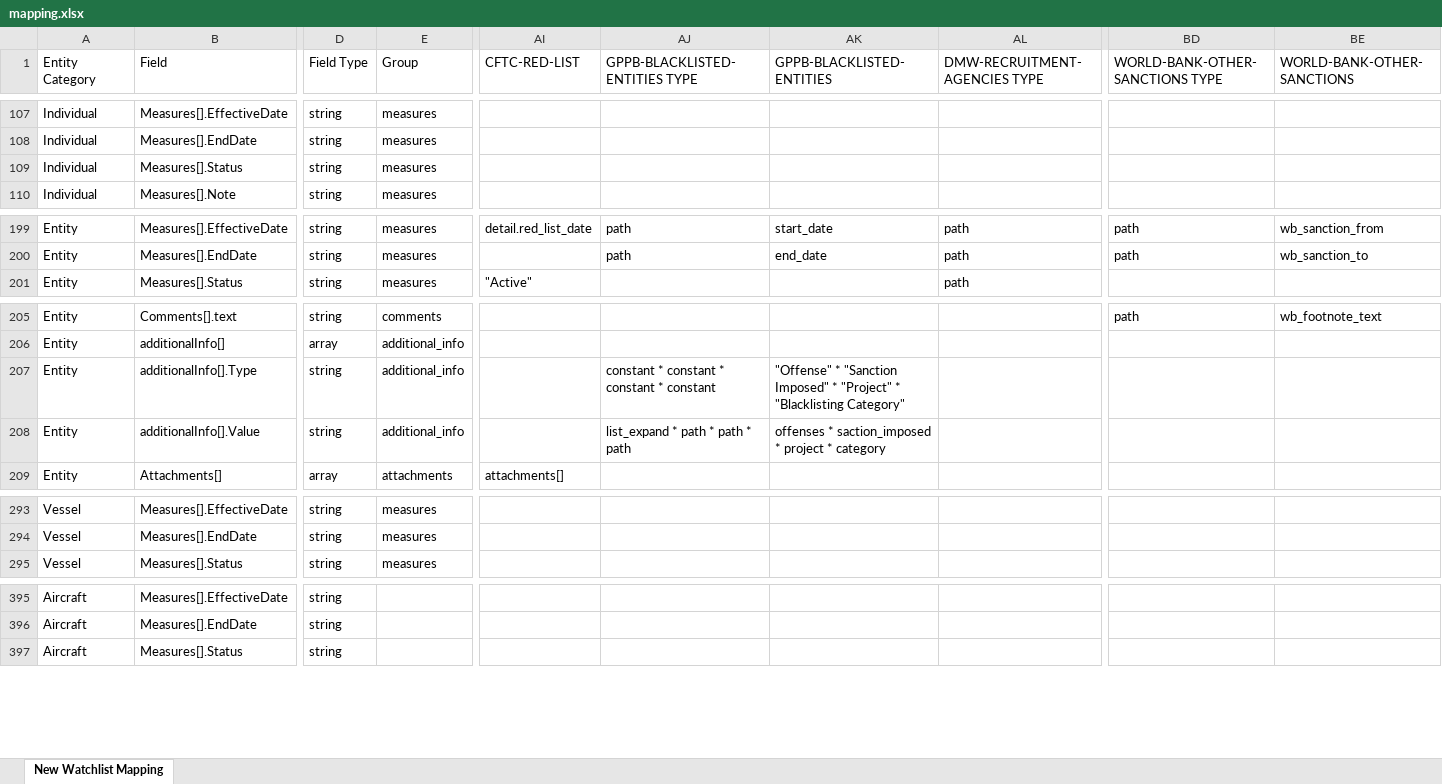
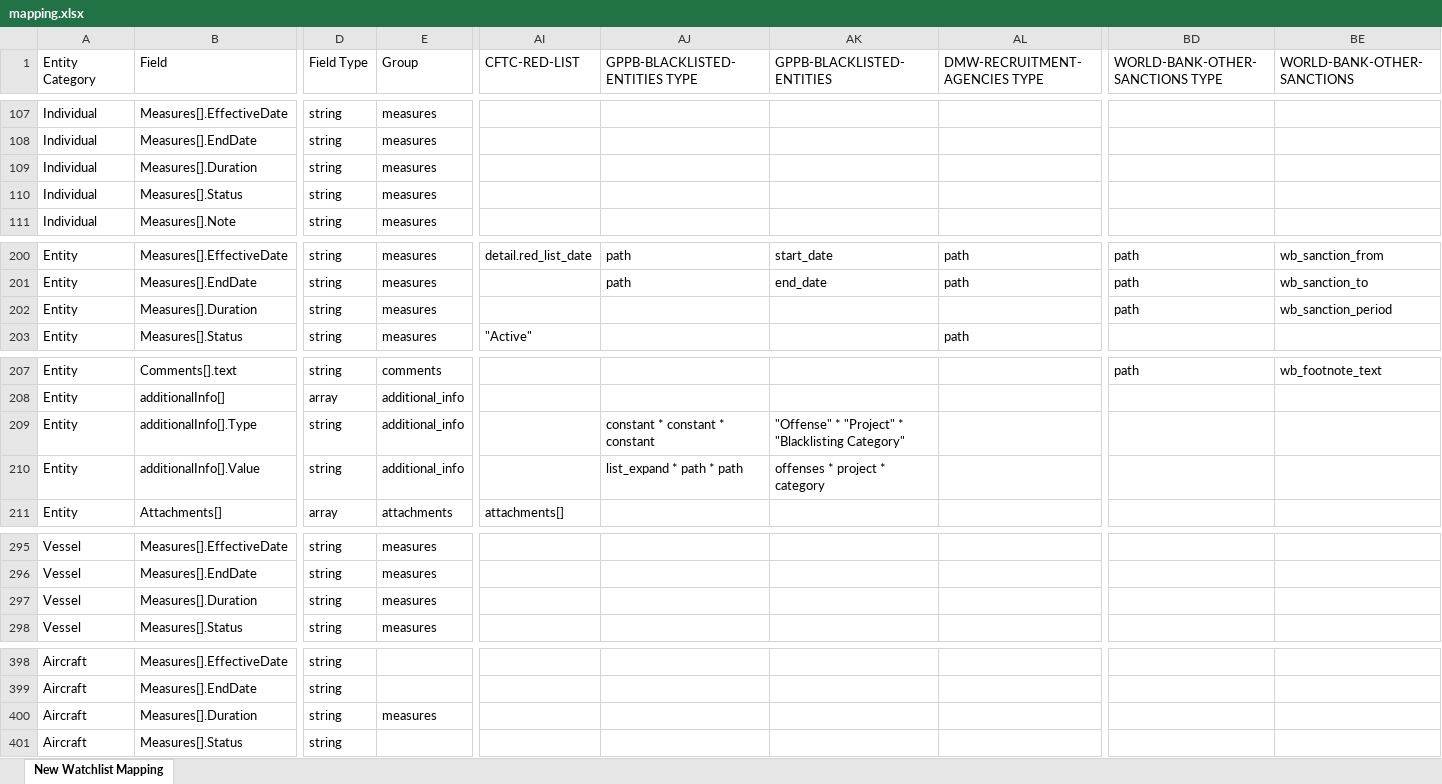
Before and after one commit to VinnoVigilance/python-components, an Excel workbook: data/rules/mapping.xlsx, sheet New Watchlist Mapping, drawn as a sheet; only a part is shown, gaps mark what is left out; values as stored, in another font and other column widths than the file's, no cell formats; charts and pictures and table styles not drawn; addresses are those after the commit; rows hold the shown columns only; the diff names each change by its address in the sheet, - before the commit and + after, or states it on an @@ line.

Commit message:
feat(PDG-56): lift open-ended sanction end markers into Measures[].Duration
Non-date end markers (Ongoing/Permanent/Until Further Notice/Indefinitely) move out of Measures[].EndDate into a new Measures[].Duration field, leaving EndDate a clean date-or-empty. ADB/GPPB via the EndDate ENUM rule, WB-OTHER via wb_sanction_period mapping. Adds Duration picklist values and a golden test.

```diff
--- a/data/rules/mapping.xlsx (sheet New Watchlist Mapping)
+++ b/data/rules/mapping.xlsx (sheet New Watchlist Mapping)
+row 109: Individual | Measures[].Duration | string | measures
+row 202: Entity | Measures[].Duration | string | measures |  |  |  |  | path | wb_sanction_period
-AJ209 (GPPB-BLACKLISTED-ENTITIES TYPE): constant * constant * constant * constant
+AJ209 (GPPB-BLACKLISTED-ENTITIES TYPE): constant * constant * constant
-AK209 (GPPB-BLACKLISTED-ENTITIES): "Offense" * "Sanction Imposed" * "Project" *…
+AK209 (GPPB-BLACKLISTED-ENTITIES): "Offense" * "Project" *…
-AJ210 (GPPB-BLACKLISTED-ENTITIES TYPE): list_expand * path * path * path
+AJ210 (GPPB-BLACKLISTED-ENTITIES TYPE): list_expand * path * path
-AK210 (GPPB-BLACKLISTED-ENTITIES): offenses * saction_imposed * project * category
+AK210 (GPPB-BLACKLISTED-ENTITIES): offenses * project * category
+row 297: Vessel | Measures[].Duration | string | measures
+row 400: Aircraft | Measures[].Duration | string | measures
```
Also changed, not shown: cell formats, charts or pictures, data/rules/pickLists.xlsx, data/rules/postNormalization.xlsx, 1 other file.
